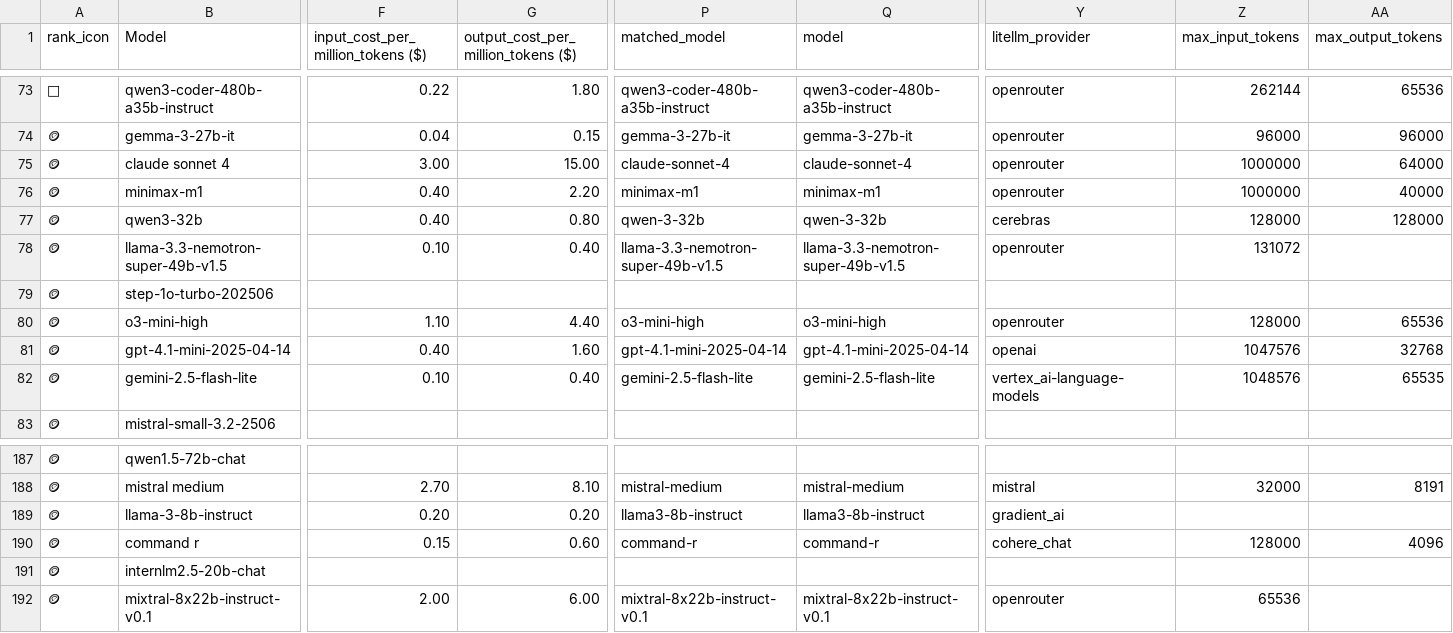
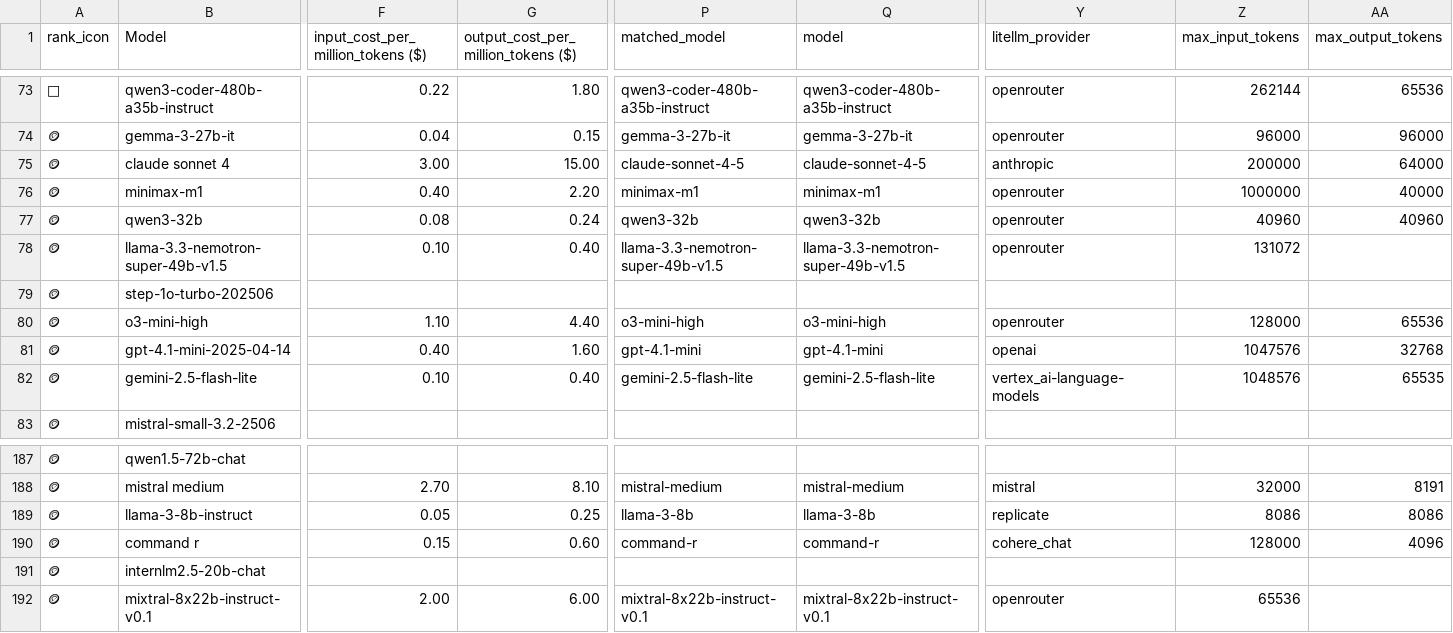
Before and after one commit to ZachLaik/compare-models, a CSV file: chatbot_arena_leaderboard_with_cost.csv, drawn as a sheet; only a part is shown, gaps mark what is left out; the diff covers the shown part only; the diff names each change by its address in the sheet, - before the commit and + after, or states it on an @@ line.

Commit message:
chore: daily leaderboard refresh [skip ci]

```diff
--- a/chatbot_arena_leaderboard_with_cost.csv
+++ b/chatbot_arena_leaderboard_with_cost.csv
-P75 (matched_model): claude-sonnet-4
+P75 (matched_model): claude-sonnet-4-5
-Q75 (model): claude-sonnet-4
+Q75 (model): claude-sonnet-4-5
-Y75 (litellm_provider): openrouter
+Y75 (litellm_provider): anthropic
-Z75 (max_input_tokens): 1000000
+Z75 (max_input_tokens): 200000
-F77: 0.40
+F77: 0.08
-G77: 0.80
+G77: 0.24
-P77 (matched_model): qwen-3-32b
+P77 (matched_model): qwen3-32b
-Q77 (model): qwen-3-32b
+Q77 (model): qwen3-32b
-Y77 (litellm_provider): cerebras
+Y77 (litellm_provider): openrouter
-Z77 (max_input_tokens): 128000
+Z77 (max_input_tokens): 40960
-AA77 (max_output_tokens): 128000
+AA77 (max_output_tokens): 40960
-P81 (matched_model): gpt-4.1-mini-2025-04-14
+P81 (matched_model): gpt-4.1-mini
-Q81 (model): gpt-4.1-mini-2025-04-14
+Q81 (model): gpt-4.1-mini
-F189: 0.20
+F189: 0.05
-G189: 0.20
+G189: 0.25
-P189 (matched_model): llama3-8b-instruct
+P189 (matched_model): llama-3-8b
-Q189 (model): llama3-8b-instruct
+Q189 (model): llama-3-8b
-Y189 (litellm_provider): gradient_ai
+Y189 (litellm_provider): replicate
-Z189 (max_input_tokens): (empty)
+Z189 (max_input_tokens): 8086
-AA189 (max_output_tokens): (empty)
+AA189 (max_output_tokens): 8086
```
Also changed, not shown: 164 edited cells elsewhere in this file, 1 other file.
